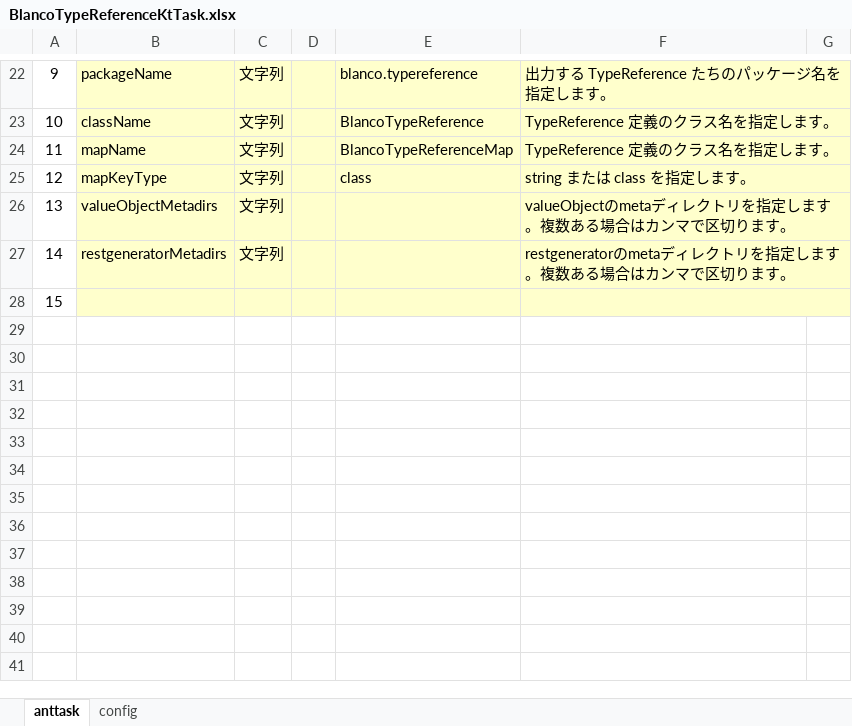
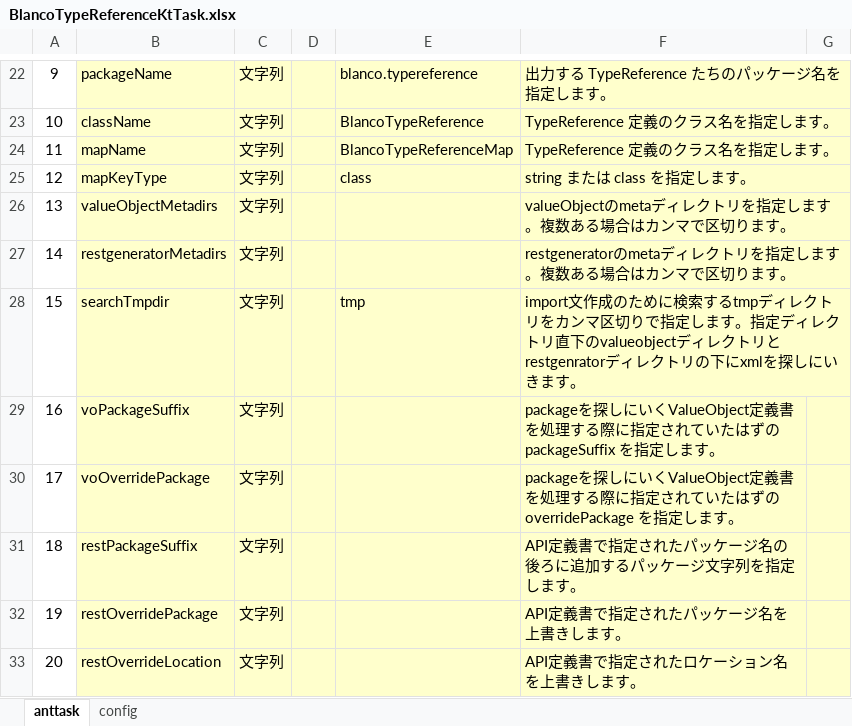
Before and after one commit to uedaueo/blancoTypeReferenceKt, an Excel workbook: meta/program/BlancoTypeReferenceKtTask.xlsx, sheet anttask, drawn as a sheet; only a part is shown, gaps mark what is left out; values as stored, in another font and other column widths than the file's, no borders; the diff names each change by its address in the sheet, - before the commit and + after, or states it on an @@ line.

Commit message:
Adapt packageSuffix and overridePackage, and import classes.

```diff
--- a/meta/program/BlancoTypeReferenceKtTask.xlsx (sheet anttask)
+++ b/meta/program/BlancoTypeReferenceKtTask.xlsx (sheet anttask)
-B28: (empty)
+B28: searchTmpdir
-C28: (empty)
+C28: 文字列
-E28: (empty)
+E28: tmp
-F28: (empty)
+F28: import文作成のために検索するtmpディレクトリをカンマ区切りで指定します。指定ディレクトリ直下のvalueobjectディレクトリとrestgenratorディレクトリの下にxmlを探しにいきます。
-G28 fill: #FFFFCC
+G28 fill: none
+row 29: 16 | voPackageSuffix | 文字列 |  |  | packageを探しにいくValueObject定義書を処理する際に指定されていたはずの packageSuffix を指定します。
+row 30: 17 | voOverridePackage | 文字列 |  |  | packageを探しにいくValueObject定義書を処理する際に指定されていたはずの overridePackage を指定します。
+row 31: 18 | restPackageSuffix | 文字列 |  |  | API定義書で指定されたパッケージ名の後ろに追加するパッケージ文字列を指定します。
+row 32: 19 | restOverridePackage | 文字列 |  |  | API定義書で指定されたパッケージ名を上書きします。
+row 33: 20 | restOverrideLocation | 文字列 |  |  | API定義書で指定されたロケーション名を上書きします。
```
Also changed, not shown: 8 other files.
